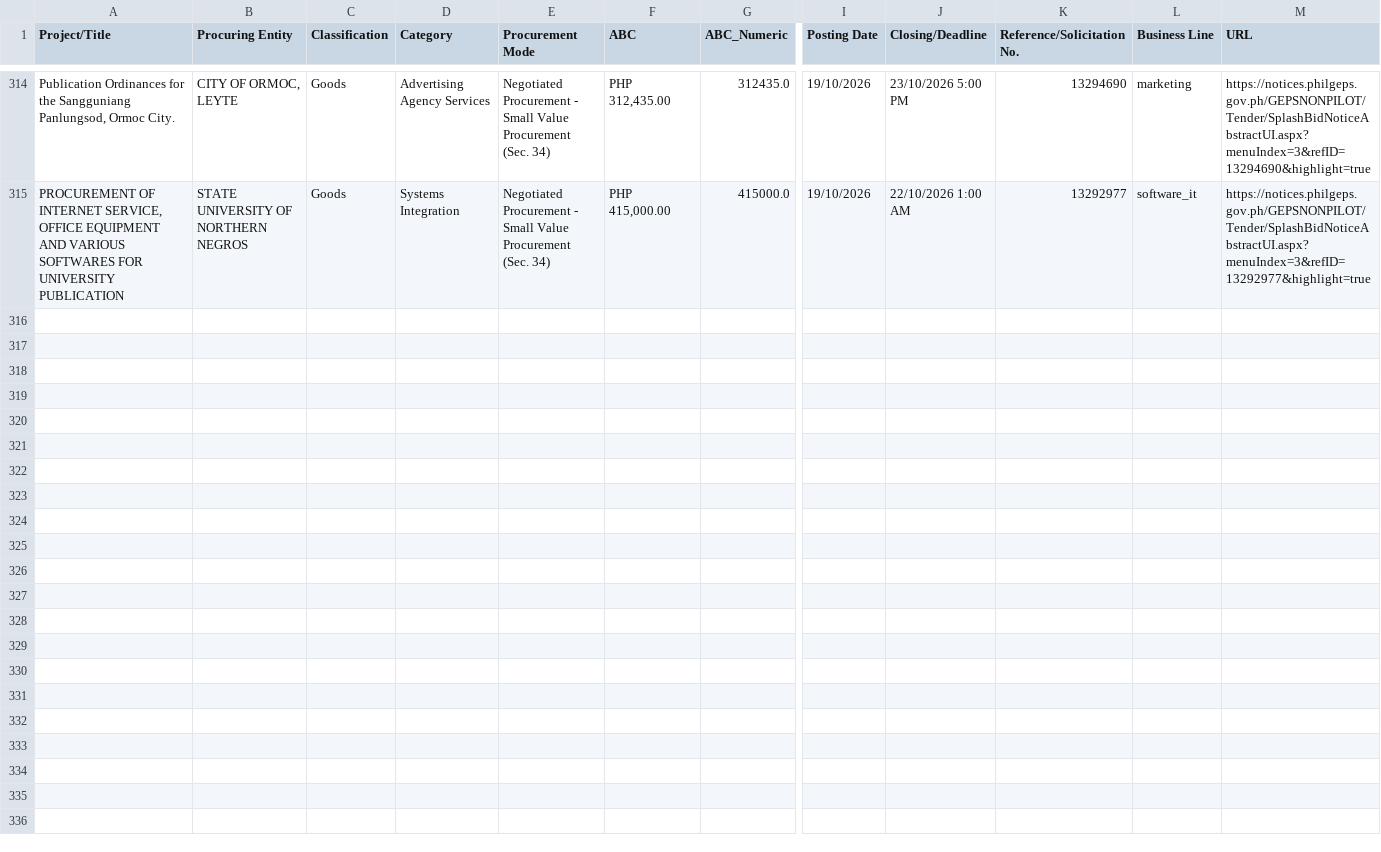
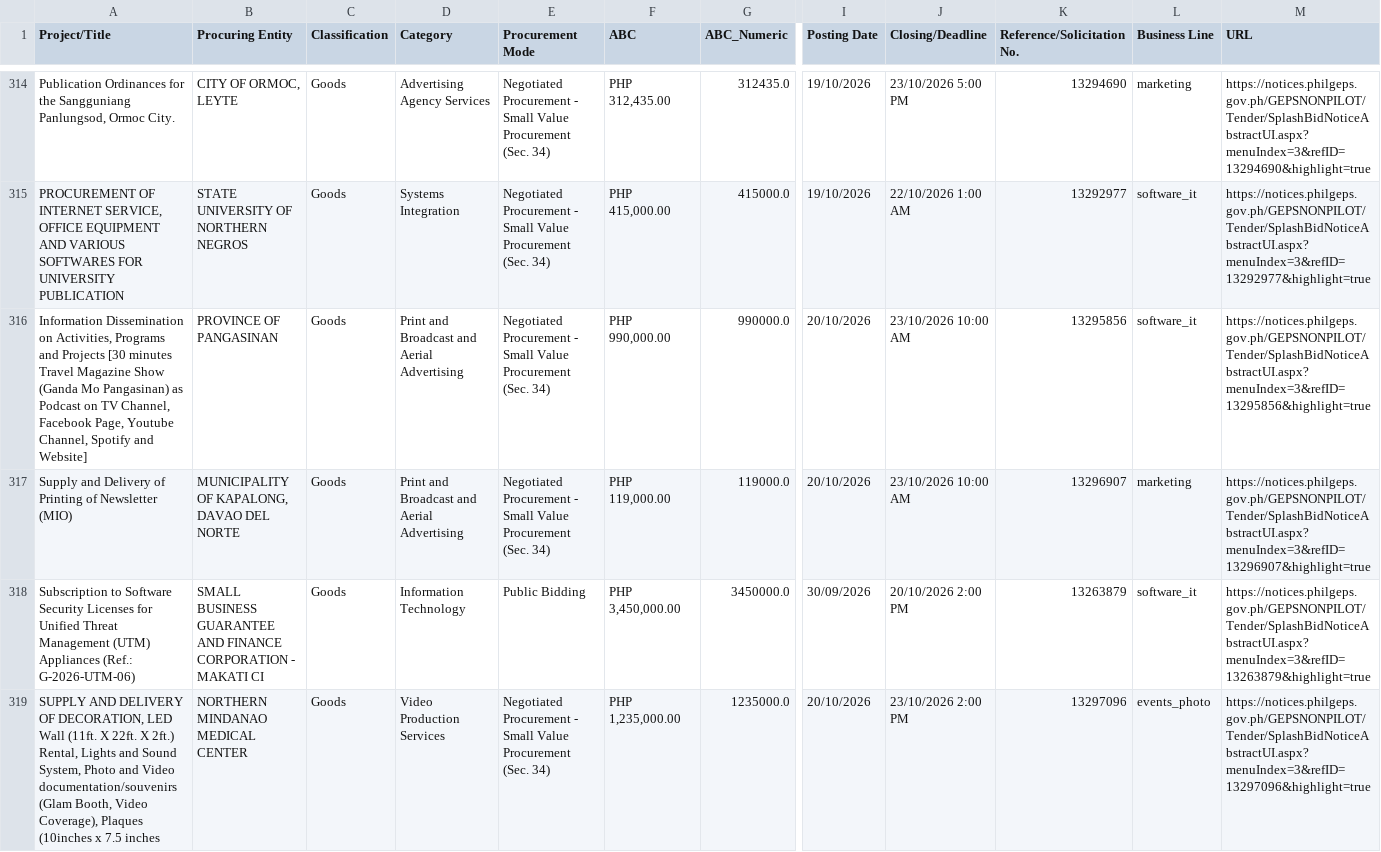
Before and after one commit to chloebellee/philgeps-scraper, a CSV file: philgeps_results_public.csv, drawn as a sheet; only a part is shown, gaps mark what is left out; rows hold the shown columns only; the diff covers the shown part only; the diff names each change by its address in the sheet, - before the commit and + after, or states it on an @@ line.

```diff
--- a/philgeps_results_public.csv
+++ b/philgeps_results_public.csv
+row 316: Information Dissemination on Activities, Programs and Projects [30 minutes Travel Magazine Show (Ganda Mo Pangasinan) as Podcast on TV Channel, Facebook Page, Youtube Channel, Spotify and Website] | PROVINCE OF PANGASINAN | Goods | Print and Broadcast and Aerial Advertising | Negotiated Procurement - Small Value Procurement (Sec. 34) | PHP 990,000.00 | 990000.0 | 20/10/2026 | 23/10/2026 10:00 AM | 13295856 | software_it | https://notices.philgeps.gov.ph/GEPSNONPILOT/Tender/SplashBidNoticeAbstractUI.aspx?menuIndex=3&refID=13295856&highlight=true
+row 317: Supply and Delivery of Printing of Newsletter (MIO) | MUNICIPALITY OF KAPALONG, DAVAO DEL NORTE | Goods | Print and Broadcast and Aerial Advertising | Negotiated Procurement - Small Value Procurement (Sec. 34) | PHP 119,000.00 | 119000.0 | 20/10/2026 | 23/10/2026 10:00 AM | 13296907 | marketing | https://notices.philgeps.gov.ph/GEPSNONPILOT/Tender/SplashBidNoticeAbstractUI.aspx?menuIndex=3&refID=13296907&highlight=true
+row 318: Subscription to Software Security Licenses for Unified Threat Management (UTM) Appliances (Ref.: G-2026-UTM-06) | SMALL BUSINESS GUARANTEE AND FINANCE CORPORATION - MAKATI CI | Goods | Information Technology | Public Bidding | PHP 3,450,000.00 | 3450000.0 | 30/09/2026 | 20/10/2026 2:00 PM | 13263879 | software_it | https://notices.philgeps.gov.ph/GEPSNONPILOT/Tender/SplashBidNoticeAbstractUI.aspx?menuIndex=3&refID=13263879&highlight=true
+row 319: SUPPLY AND DELIVERY OF DECORATION, LED Wall (11ft. X 22ft. X 2ft.) Rental, Lights and Sound System, Photo and Video documentation/souvenirs (Glam Booth, Video Coverage), Plaques (10inches x 7.5 inches | NORTHERN MINDANAO MEDICAL CENTER | Goods | Video Production Services | Negotiated Procurement - Small Value Procurement (Sec. 34) | PHP 1,235,000.00 | 1235000.0 | 20/10/2026 | 23/10/2026 2:00 PM | 13297096 | events_photo | https://notices.philgeps.gov.ph/GEPSNONPILOT/Tender/SplashBidNoticeAbstractUI.aspx?menuIndex=3&refID=13297096&highlight=true
```
Also changed, not shown: 3 added rows elsewhere in this file.
